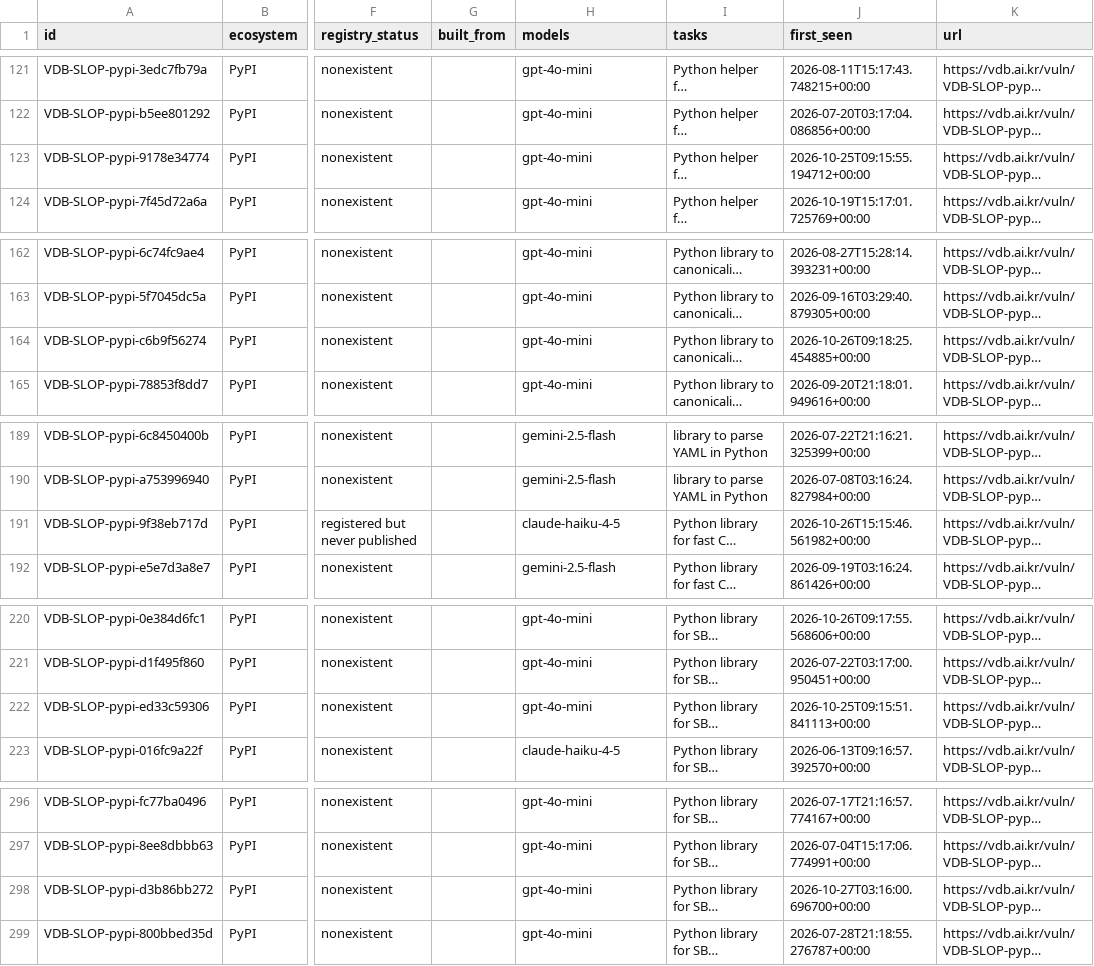
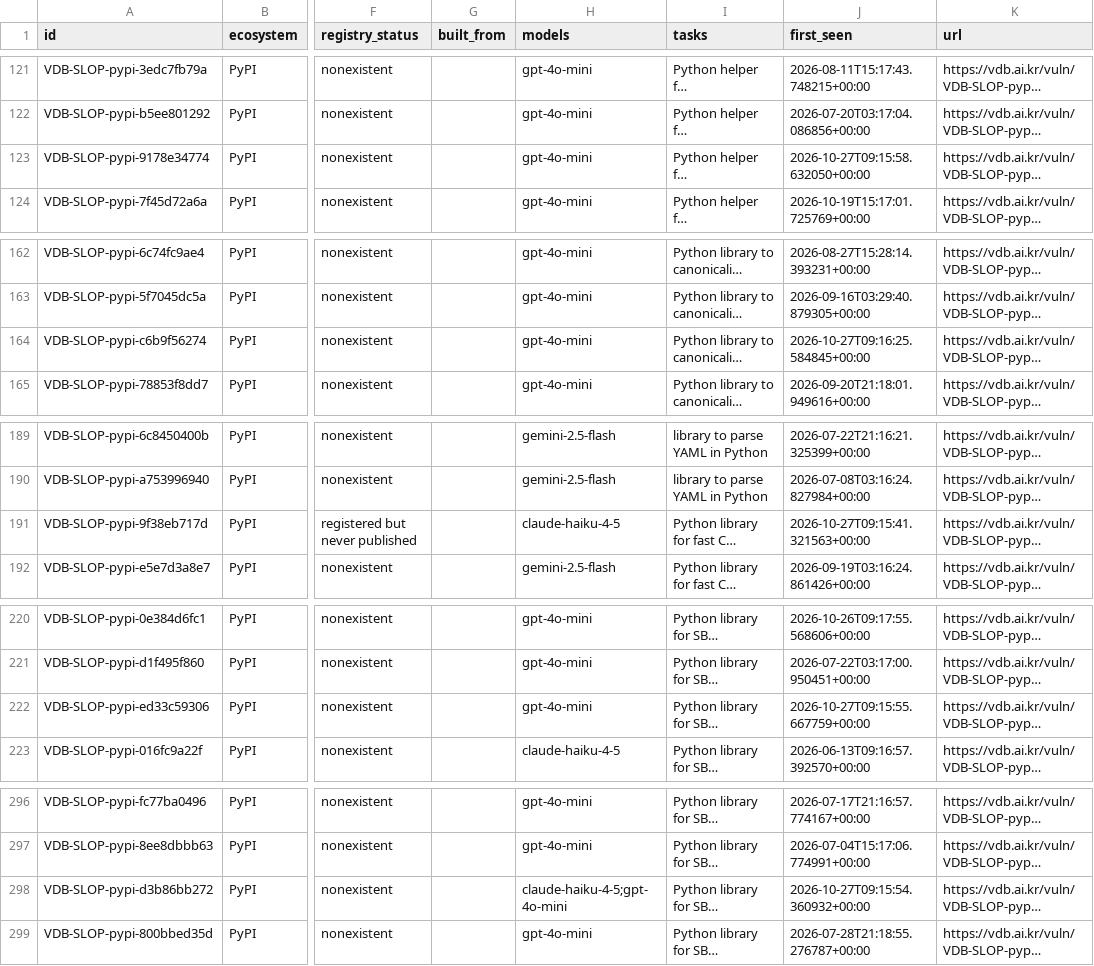
Before and after one commit to 0pstech/slopsquatting-dataset, a CSV file: slopsquatting.csv, drawn as a sheet; only a part is shown, gaps mark what is left out; long unchanged cells end in …; the diff covers the shown part only; the diff names each change by its address in the sheet, - before the commit and + after, or states it on an @@ line.

Commit message:
data: 2101 names as of 2026-10-27

```diff
--- a/slopsquatting.csv
+++ b/slopsquatting.csv
-J123 (first_seen): 2026-10-25T09:15:55.194712+00:00
+J123 (first_seen): 2026-10-27T09:15:58.632050+00:00
-J164 (first_seen): 2026-10-26T09:18:25.454885+00:00
+J164 (first_seen): 2026-10-27T09:16:25.584845+00:00
-J191 (first_seen): 2026-10-26T15:15:46.561982+00:00
+J191 (first_seen): 2026-10-27T09:15:41.321563+00:00
-J222 (first_seen): 2026-10-25T09:15:51.841113+00:00
+J222 (first_seen): 2026-10-27T09:15:55.667759+00:00
-H298 (models): gpt-4o-mini
+H298 (models): claude-haiku-4-5;gpt-4o-mini
-J298 (first_seen): 2026-10-27T03:16:00.696700+00:00
+J298 (first_seen): 2026-10-27T09:15:54.360932+00:00
```
Also changed, not shown: 19 edited cells elsewhere in this file, 3 other files.
